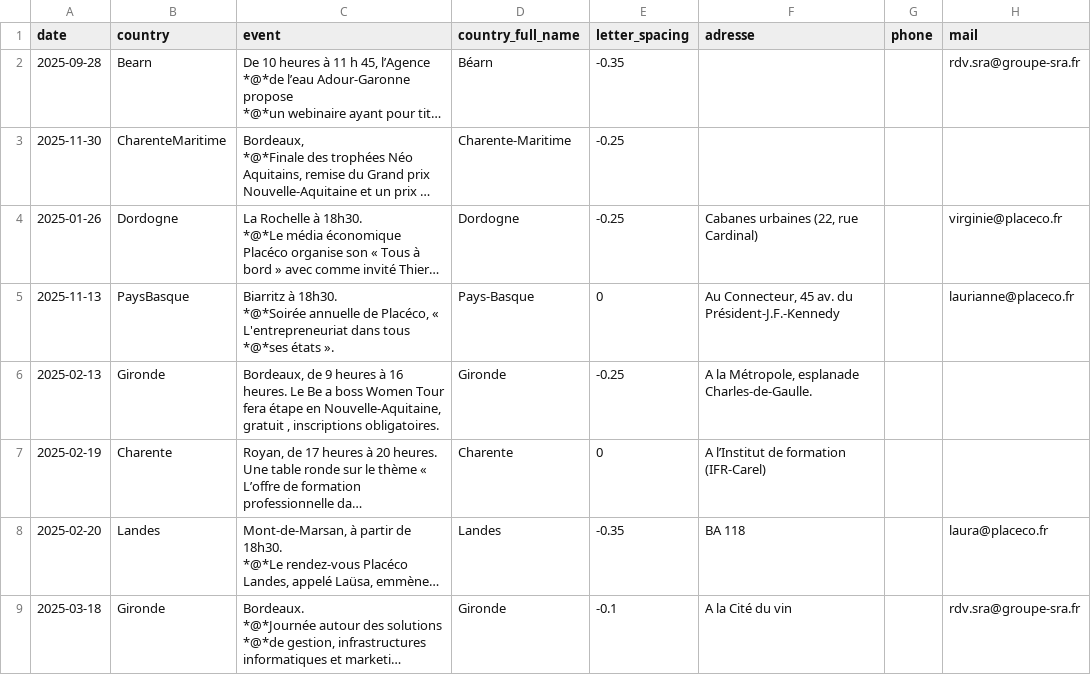
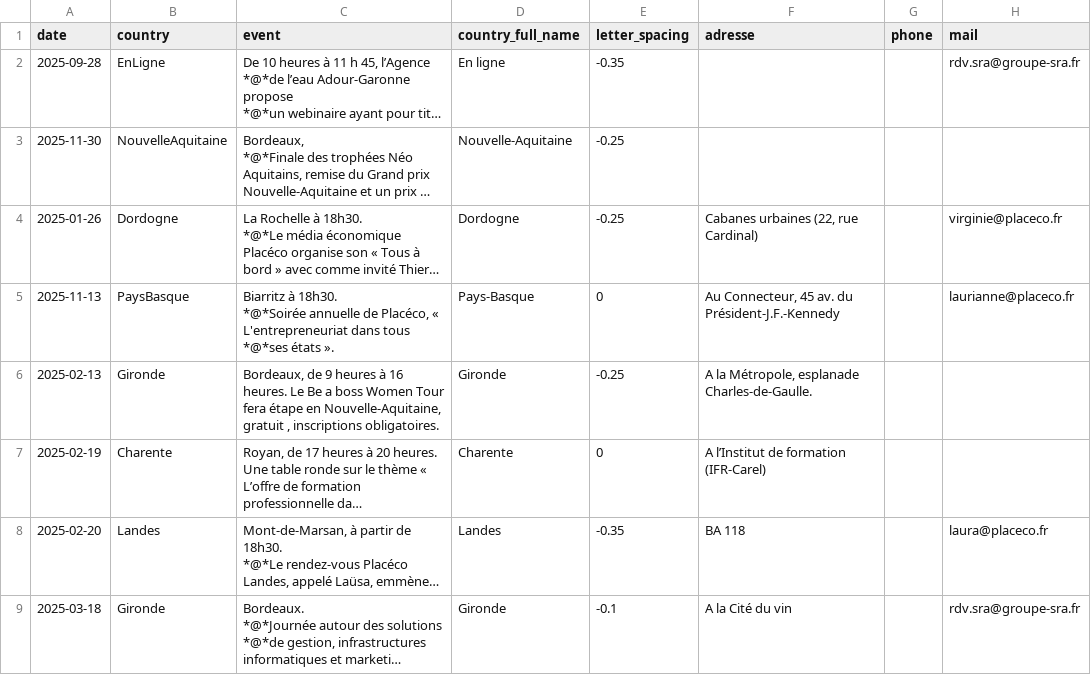
Before and after one commit to Superchick-87/Agenda-So-Eco, a CSV file: datas/2025-01-30_datas.csv, drawn as a sheet; only a part is shown; long unchanged cells end in …; the diff names each change by its address in the sheet, - before the commit and + after, or states it on an @@ line.

```diff
--- a/datas/2025-01-30_datas.csv
+++ b/datas/2025-01-30_datas.csv
-B2 (country): Bearn
+B2 (country): EnLigne
-D2 (country_full_name): Béarn
+D2 (country_full_name): En ligne
-B3 (country): CharenteMaritime
+B3 (country): NouvelleAquitaine
-D3 (country_full_name): Charente-Maritime
+D3 (country_full_name): Nouvelle-Aquitaine
```
Also changed, not shown: 18 other files.
